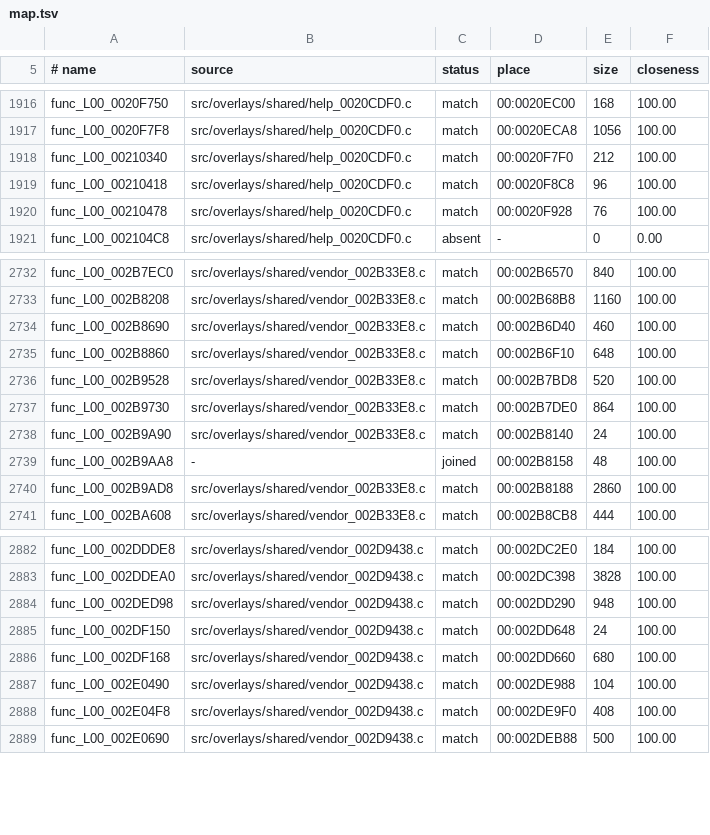
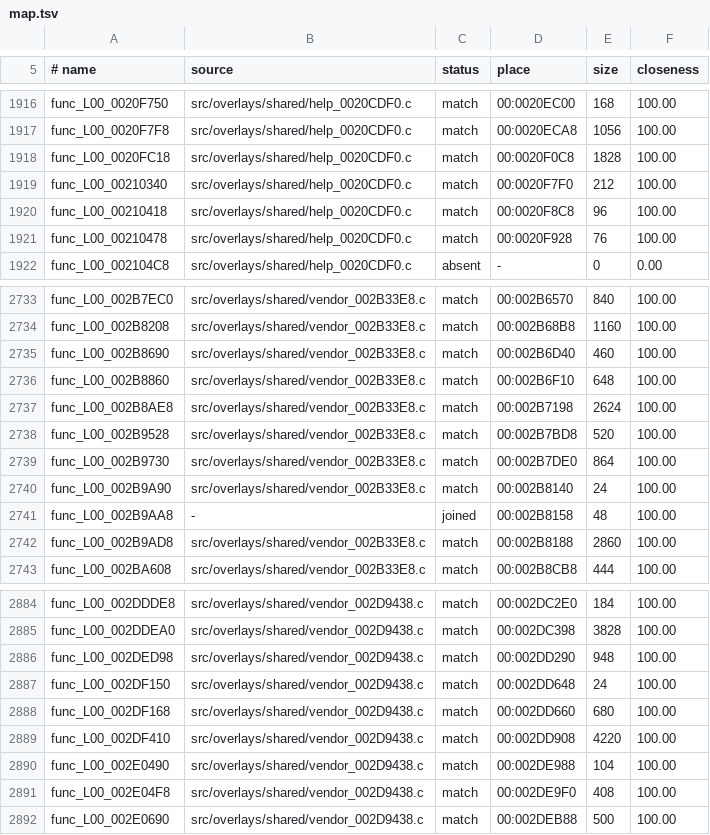
Before and after one commit to DrLegitamate/OpenRAC, a TSV file: games/rac1/config/versions/pal_v1/map.tsv, drawn as a sheet; only a part is shown, gaps mark what is left out.

```diff
--- a/games/rac1/config/versions/pal_v1/map.tsv
+++ b/games/rac1/config/versions/pal_v1/map.tsv
@@ -1917,2 +1917,3 @@ func_L00_0020F750	src/overlays/shared/help_0020CDF0.c	match	00:0020EC00	168	100.
 func_L00_0020F7F8	src/overlays/shared/help_0020CDF0.c	match	00:0020ECA8	1056	100.00
+func_L00_0020FC18	src/overlays/shared/help_0020CDF0.c	match	00:0020F0C8	1828	100.00
 func_L00_00210340	src/overlays/shared/help_0020CDF0.c	match	00:0020F7F0	212	100.00
@@ -2735,2 +2736,3 @@ func_L00_002B8690	src/overlays/shared/vendor_002B33E8.c	match	00:002B6D40	460	10
 func_L00_002B8860	src/overlays/shared/vendor_002B33E8.c	match	00:002B6F10	648	100.00
+func_L00_002B8AE8	src/overlays/shared/vendor_002B33E8.c	match	00:002B7198	2624	100.00
 func_L00_002B9528	src/overlays/shared/vendor_002B33E8.c	match	00:002B7BD8	520	100.00
@@ -2886,2 +2888,3 @@ func_L00_002DF150	src/overlays/shared/vendor_002D9438.c	match	00:002DD648	24	100
 func_L00_002DF168	src/overlays/shared/vendor_002D9438.c	match	00:002DD660	680	100.00
+func_L00_002DF410	src/overlays/shared/vendor_002D9438.c	match	00:002DD908	4220	100.00
 func_L00_002E0490	src/overlays/shared/vendor_002D9438.c	match	00:002DE988	104	100.00
```
Also changed, not shown: games/rac1/config/versions/jp/map.tsv, games/rac1/config/versions/us/map.tsv, 12 other files.
